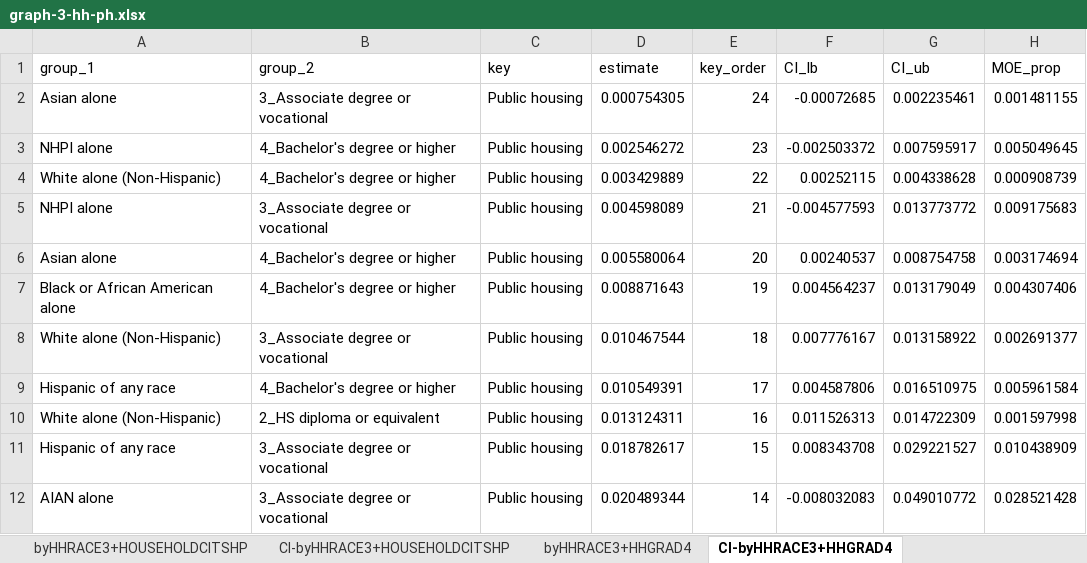
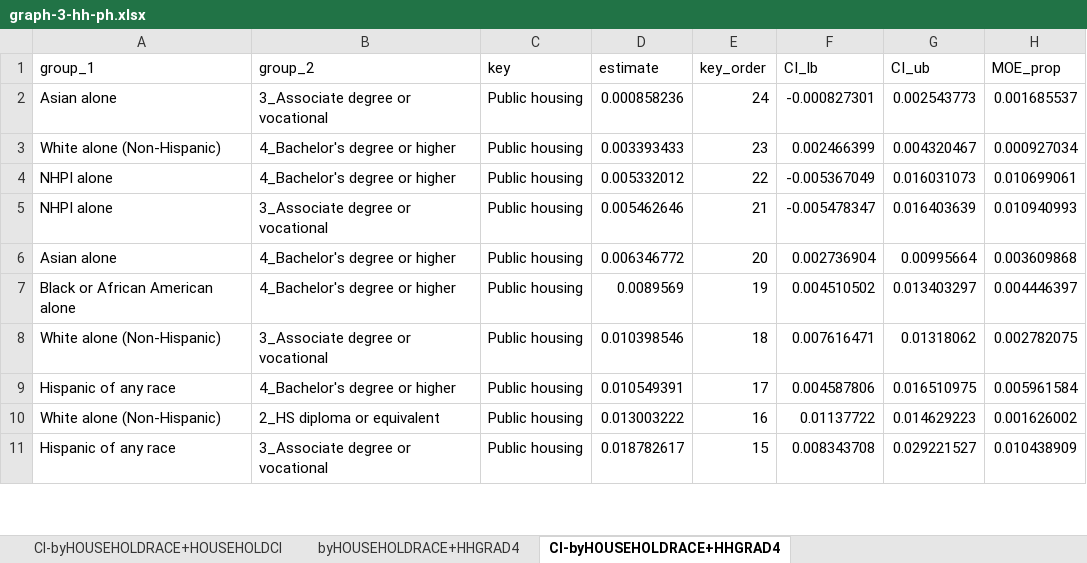
Before and after one commit to UCRCSI/blog_housing, an Excel workbook: analysis/csv files/graphs_final/graph-3-hh-ph.xlsx, sheet CI-byHOUSEHOLDRACE+HHGRAD4, drawn as a sheet; only a part is shown; values as stored, in another font and other column widths than the file's, no borders; removed rows and columns are numbered as before the commit, all else as after; the diff covers the shown part only; the diff names each change by its address in the sheet, - before the commit and + after, or states it on an @@ line.

```diff
--- a/analysis/csv files/graphs_final/graph-3-hh-ph.xlsx (sheet CI-byHOUSEHOLDRACE+HHGRAD4)
+++ b/analysis/csv files/graphs_final/graph-3-hh-ph.xlsx (sheet CI-byHOUSEHOLDRACE+HHGRAD4)
-sheet tab: CI-byHHRACE3+HOUSEHOLDCITSHP
+sheet tab: CI-byHOUSEHOLDRACE+HOUSEHOLDCI
-sheet tab: byHHRACE3+HHGRAD4
+sheet tab: byHOUSEHOLDRACE+HHGRAD4
-sheet tab: CI-byHHRACE3+HHGRAD4
+sheet tab: CI-byHOUSEHOLDRACE+HHGRAD4
-D2 (estimate): 0.000754305
+D2 (estimate): 0.000858236
-F2 (CI_lb): -0.00072685
+F2 (CI_lb): -0.000827301
-G2 (CI_ub): 0.002235461
+G2 (CI_ub): 0.002543773
-H2 (MOE_prop): 0.001481155
+H2 (MOE_prop): 0.001685537
-row 3: NHPI alone | 4_Bachelor's degree or higher | Public housing | 0.002546272 | 23 | -0.002503372 | 0.007595917 | 0.005049645
-D3 (estimate): 0.003429889
+D3 (estimate): 0.003393433
-E3 (key_order): 22
+E3 (key_order): 23
-F3 (CI_lb): 0.00252115
+F3 (CI_lb): 0.002466399
-G3 (CI_ub): 0.004338628
+G3 (CI_ub): 0.004320467
-H3 (MOE_prop): 0.000908739
+H3 (MOE_prop): 0.000927034
+row 4: NHPI alone | 4_Bachelor's degree or higher | Public housing | 0.005332012 | 22 | -0.005367049 | 0.016031073 | 0.010699061
-D5 (estimate): 0.004598089
+D5 (estimate): 0.005462646
-F5 (CI_lb): -0.004577593
+F5 (CI_lb): -0.005478347
-G5 (CI_ub): 0.013773772
+G5 (CI_ub): 0.016403639
-H5 (MOE_prop): 0.009175683
+H5 (MOE_prop): 0.010940993
-D6 (estimate): 0.005580064
+D6 (estimate): 0.006346772
-F6 (CI_lb): 0.00240537
+F6 (CI_lb): 0.002736904
-G6 (CI_ub): 0.008754758
+G6 (CI_ub): 0.00995664
-H6 (MOE_prop): 0.003174694
+H6 (MOE_prop): 0.003609868
-D7 (estimate): 0.008871643
+D7 (estimate): 0.0089569
-F7 (CI_lb): 0.004564237
+F7 (CI_lb): 0.004510502
-G7 (CI_ub): 0.013179049
+G7 (CI_ub): 0.013403297
-H7 (MOE_prop): 0.004307406
+H7 (MOE_prop): 0.004446397
-D8 (estimate): 0.010467544
+D8 (estimate): 0.010398546
-F8 (CI_lb): 0.007776167
+F8 (CI_lb): 0.007616471
-G8 (CI_ub): 0.013158922
+G8 (CI_ub): 0.01318062
-H8 (MOE_prop): 0.002691377
+H8 (MOE_prop): 0.002782075
-D10 (estimate): 0.013124311
+D10 (estimate): 0.013003222
-F10 (CI_lb): 0.011526313
+F10 (CI_lb): 0.01137722
-G10 (CI_ub): 0.014722309
+G10 (CI_ub): 0.014629223
-H10 (MOE_prop): 0.001597998
+H10 (MOE_prop): 0.001626002
-row 12: AIAN alone | 3_Associate degree or vocational | Public housing | 0.020489344 | 14 | -0.008032083 | 0.049010772 | 0.028521428
```
Also changed, not shown: 3 added rows, 2 removed rows and 35 edited cells elsewhere in this sheet, sheet CI-byHOUSEHOLDRACE+HOUSEHOLDCI, sheet CI-byHOUSEHOLDRACE+HHSEX, sheet byHOUSEHOLDRACE+HHGRAD4, sheet byHOUSEHOLDRACE+HOUSEHOLDCITSHP, sheet byHOUSEHOLDRACE+HHSEX, sheet CI-byHOUSEHOLDRACE, 1 more sheet, other sheet tabs, analysis/csv files/graphs_final/graph-2-hh.xlsx, 32 other files.
